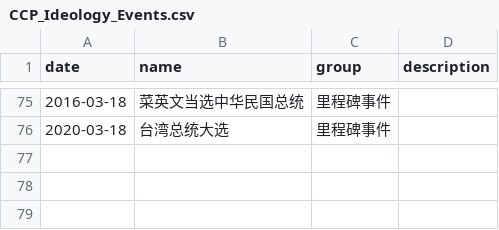
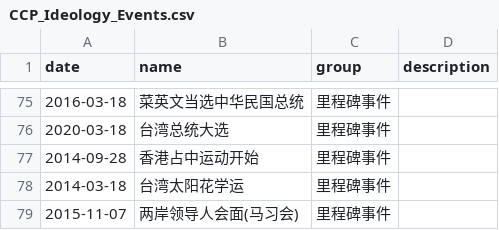
Before and after one commit to chinatimeline/data, a CSV file: ideology/CCP_Ideology_Events.csv, drawn as a sheet; only a part is shown, gaps mark what is left out; the diff names each change by its address in the sheet, - before the commit and + after, or states it on an @@ line.

Commit message:
更新

```diff
--- a/ideology/CCP_Ideology_Events.csv
+++ b/ideology/CCP_Ideology_Events.csv
+row 77: 2014-09-28 | 香港占中运动开始 | 里程碑事件
+row 78: 2014-03-18 | 台湾太阳花学运 | 里程碑事件
+row 79: 2015-11-07 | 两岸领导人会面(马习会) | 里程碑事件
```
